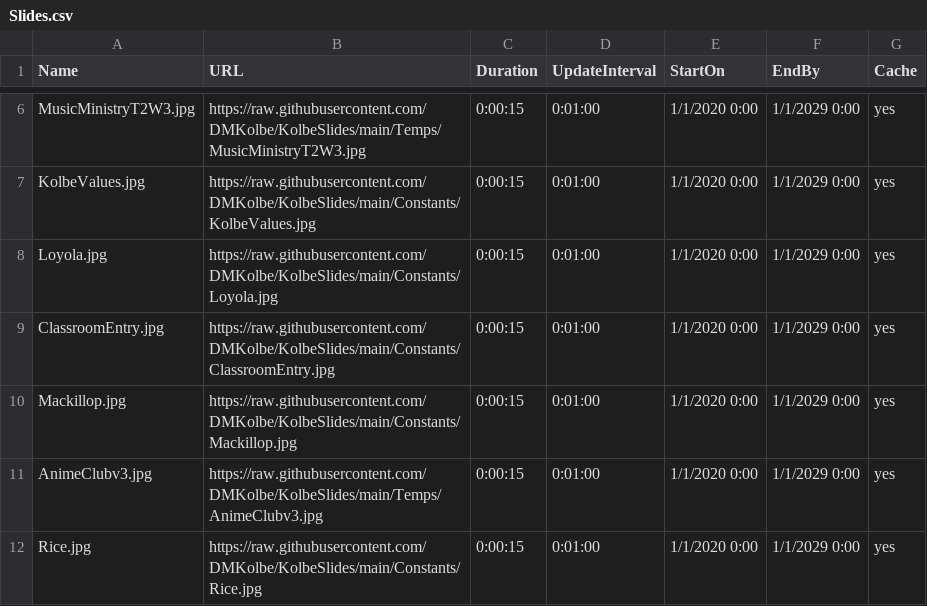
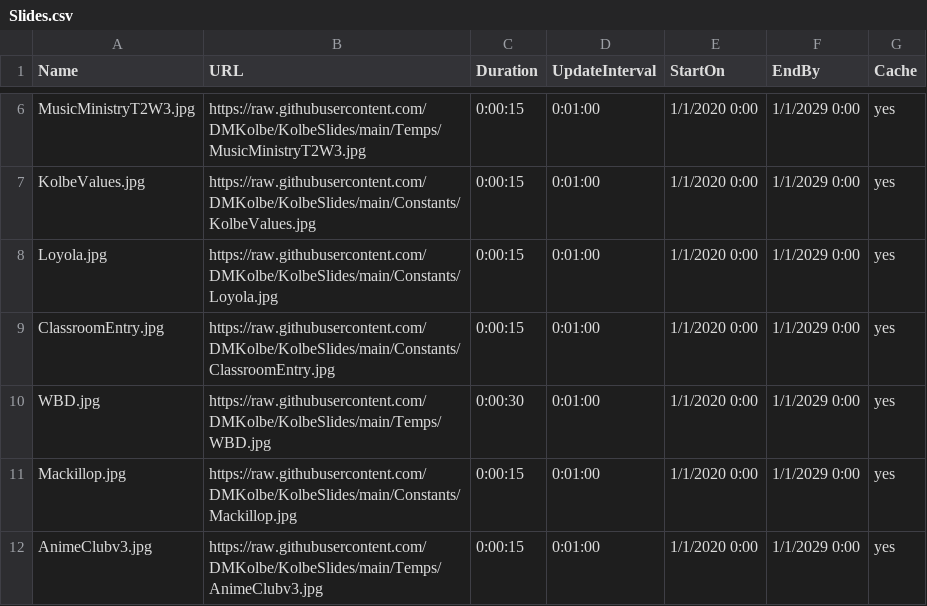
Before and after one commit to DMKolbe/KolbeSlides, a CSV file: Slides.csv, drawn as a sheet; only a part is shown, gaps mark what is left out; the shorter side is filled out with more unchanged rows.

Commit message:
Update Slides.csv

```diff
--- a/Slides.csv
+++ b/Slides.csv
@@ -9,2 +9,3 @@ Loyola.jpg,https://raw.githubusercontent.com/DMKolbe/KolbeSlides/main/Constants/
 ClassroomEntry.jpg,https://raw.githubusercontent.com/DMKolbe/KolbeSlides/main/Constants/ClassroomEntry.jpg,0:00:15,0:01:00,1/1/2020 0:00,1/1/2029 0:00,yes
+WBD.jpg,https://raw.githubusercontent.com/DMKolbe/KolbeSlides/main/Temps/WBD.jpg,0:00:30,0:01:00,1/1/2020 0:00,1/1/2029 0:00,yes
 Mackillop.jpg,https://raw.githubusercontent.com/DMKolbe/KolbeSlides/main/Constants/Mackillop.jpg,0:00:15,0:01:00,1/1/2020 0:00,1/1/2029 0:00,yes
```
